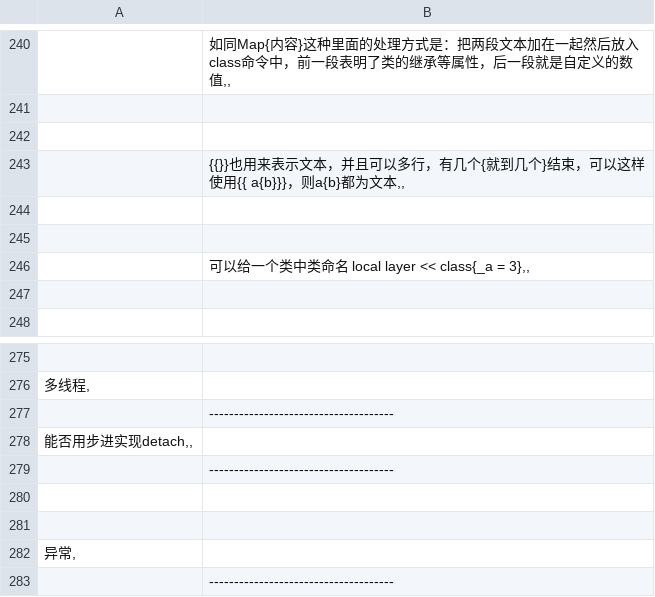
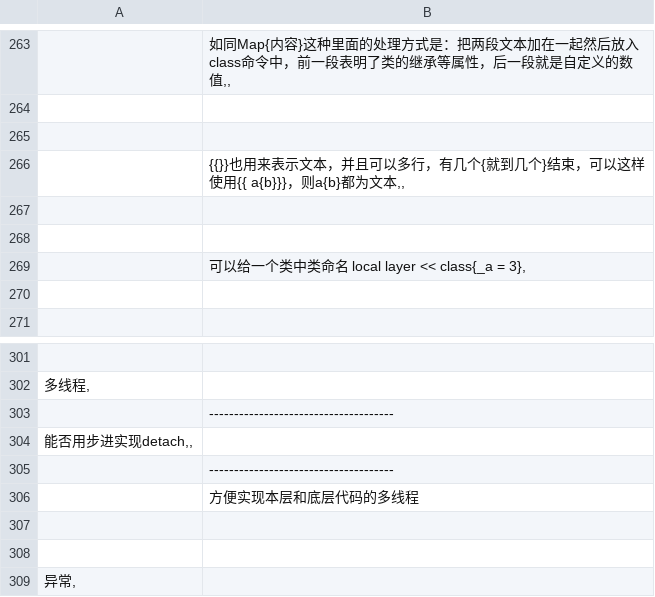
Before and after one commit to frosen/myDoc, a CSV file: LY/Sheet1-表格 1.csv, drawn as a sheet; only a part is shown, gaps mark what is left out; the shorter side is filled out with more unchanged rows; addresses are those after the commit; the diff covers the shown part only; the diff names each change by its address in the sheet, - before the commit and + after, or states it on an @@ line.

```diff
--- a/LY/Sheet1-表格 1.csv
+++ b/LY/Sheet1-表格 1.csv
-B269: 可以给一个类中类命名 local layer << class{_a = 3},,
+B269: 可以给一个类中类命名 local layer << class{_a = 3},
+row 306:  | 方便实现本层和底层代码的多线程
```
Also changed, not shown: 30 added rows, 1 removed row and 5 edited cells elsewhere in this file, MyGame/5格斗/Sheet2-表格 1.csv, MyGame/5格斗/main-表格 1.csv.
